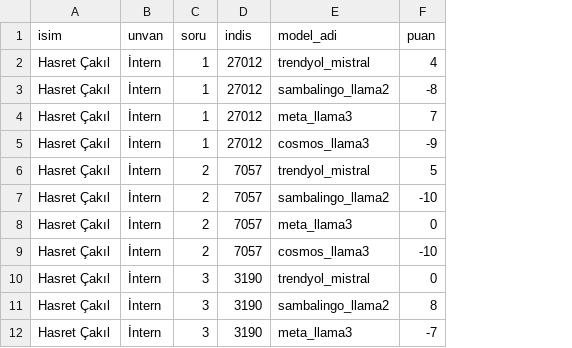
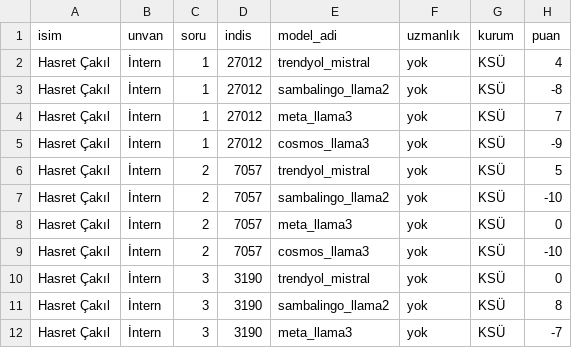
Before and after one commit to kaayra2000/saglik_verileri_uzerinde_buyuk_dil_modellerinin_ince_ayar_performansi, a CSV file: insana_sor/sonuc_gorselleri/1_Hasret Çakıl/sonuc.csv, drawn as a sheet; only a part is shown; the diff names each change by its address in the sheet, - before the commit and + after, or states it on an @@ line.

Commit message:
yeni insana sor csv formatına geçildi

```diff
--- a/insana_sor/sonuc_gorselleri/1_Hasret Çakıl/sonuc.csv
+++ b/insana_sor/sonuc_gorselleri/1_Hasret Çakıl/sonuc.csv
+column F (uzmanlık), rows 2-12: all yok
+column G (kurum), rows 2-12: all KSÜ
```
Also changed, not shown: insana_sor/sonuc_gorselleri/2_Büşra Büyük/sonuc.csv, insana_sor/sonuc_gorselleri/3_Emirhan Ova/sonuc.csv, 1 other file.
